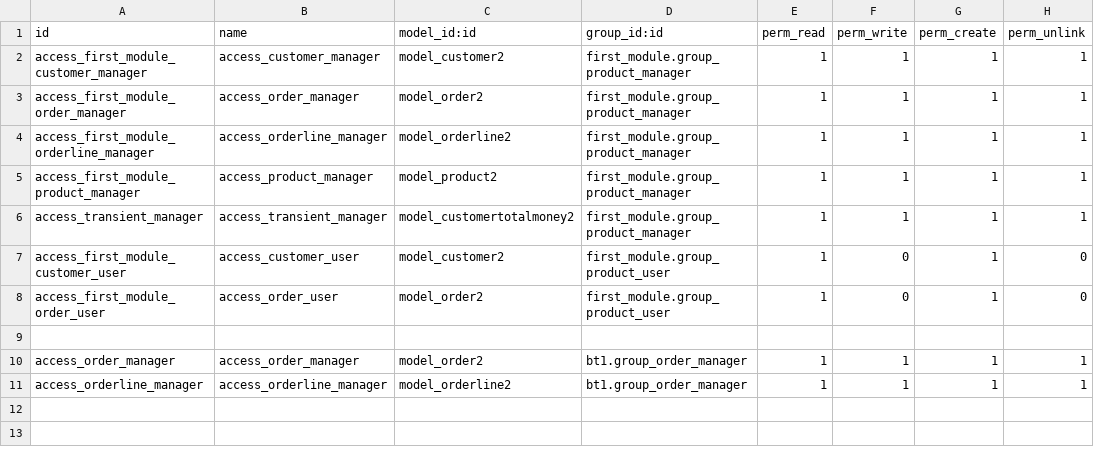
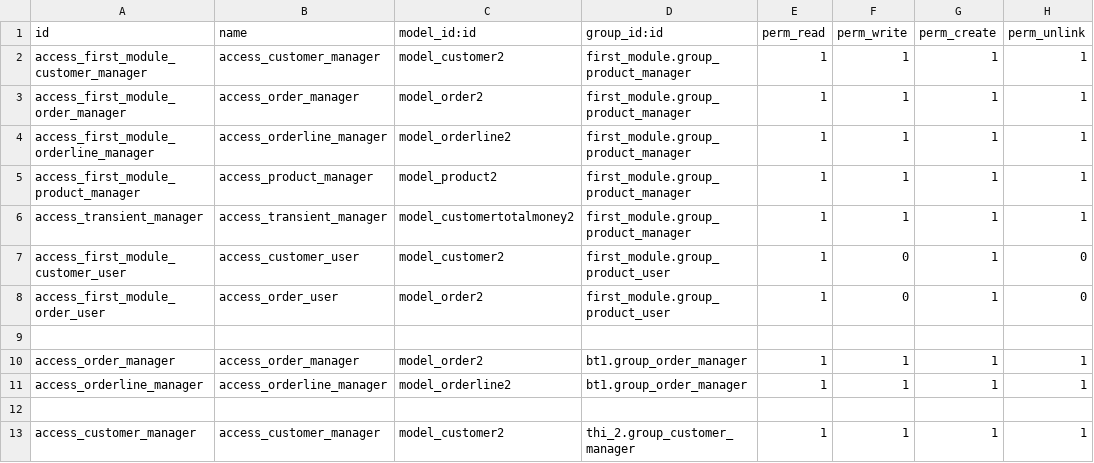
Before and after one commit to lqlongvn/odoo-msi, a CSV file: thi_2/security/ir.model.access.csv, drawn as a sheet; the diff names each change by its address in the sheet, - before the commit and + after, or states it on an @@ line.

Commit message:
Phân quyền cho customer_manager có quyền đọc, xóa, sửa, tạo customer

```diff
--- a/thi_2/security/ir.model.access.csv
+++ b/thi_2/security/ir.model.access.csv
+row 12: (empty)
+row 13: access_customer_manager | access_customer_manager | model_customer2 | thi_2.group_customer_manager | 1 | 1 | 1 | 1
```
Also changed, not shown: 1 other file.
